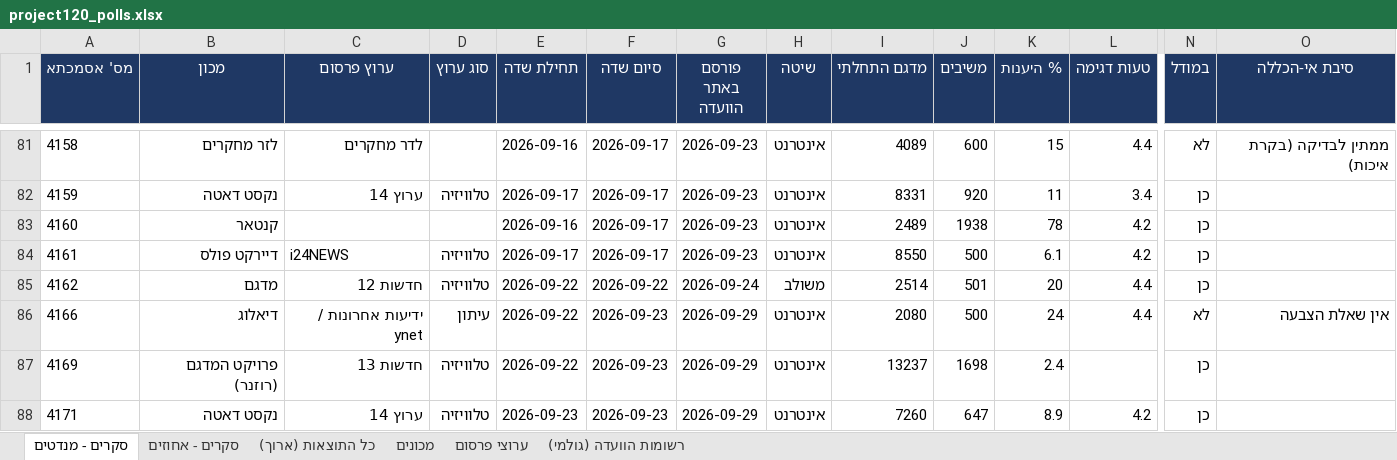
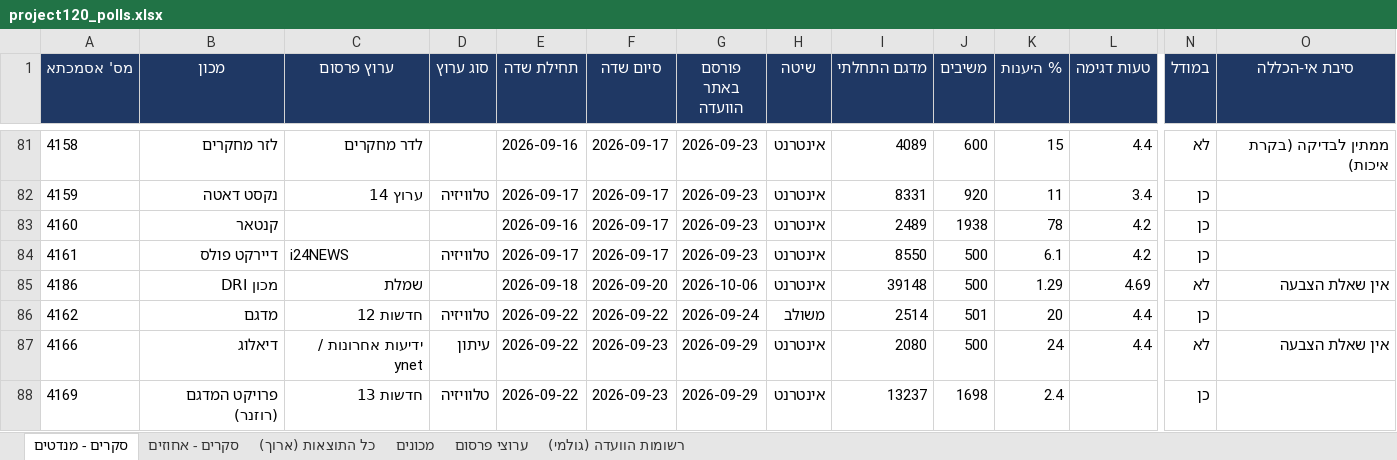
Before and after one commit to lautmanaha/project120, an Excel workbook: exports/project120_polls.xlsx, sheet סקרים - מנדטים, drawn as a sheet; only a part is shown, gaps mark what is left out; the shorter side is filled out with more unchanged rows; values as stored, in another font and other column widths than the file's, no borders; rows hold the shown columns only; the diff names each change by its address in the sheet, - before the commit and + after, or states it on an @@ line.

```diff
--- a/exports/project120_polls.xlsx (sheet סקרים - מנדטים)
+++ b/exports/project120_polls.xlsx (sheet סקרים - מנדטים)
+row 85: 4186 | מכון DRI | שמלת |  | 2026-09-18 | 2026-09-20 | 2026-10-06 | אינטרנט | 39148 | 500 | 1.29 | 4.69 | לא | אין שאלת הצבעה
```
Also changed, not shown: sheet מכונים, sheet ערוצי פרסום, sheet סקרים - אחוזים, sheet רשומות הוועדה (גולמי), 17 other files.
